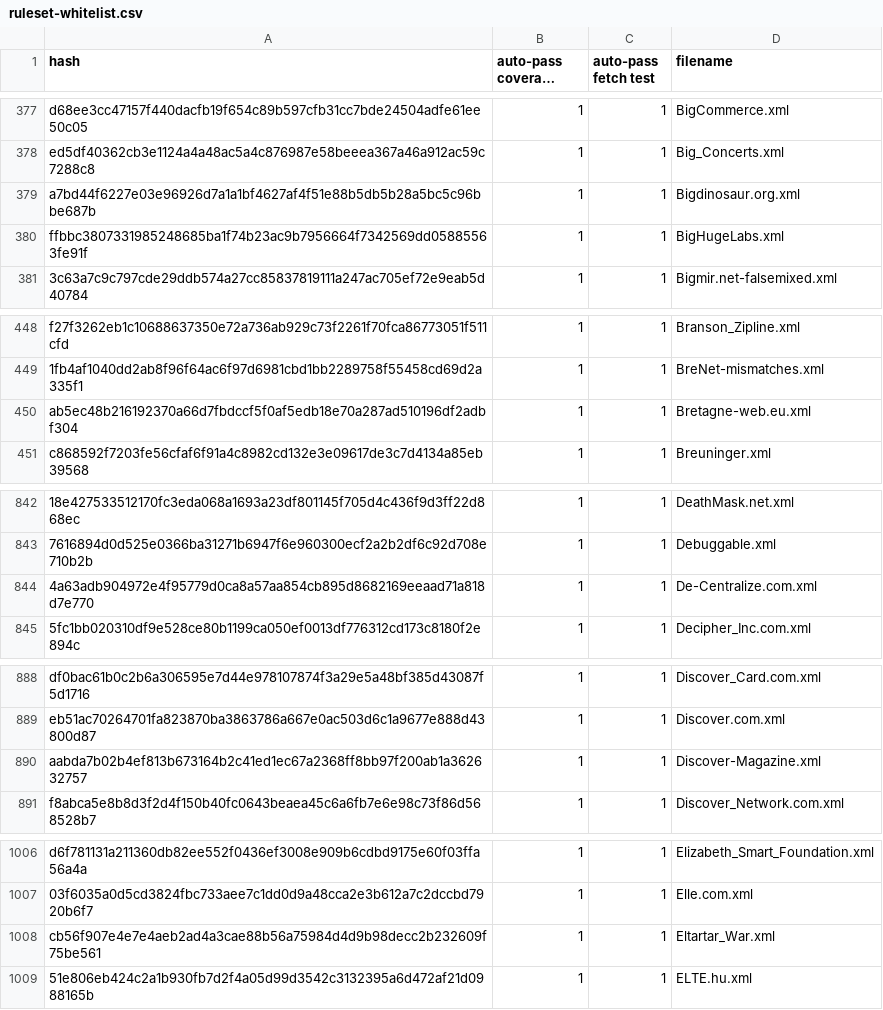
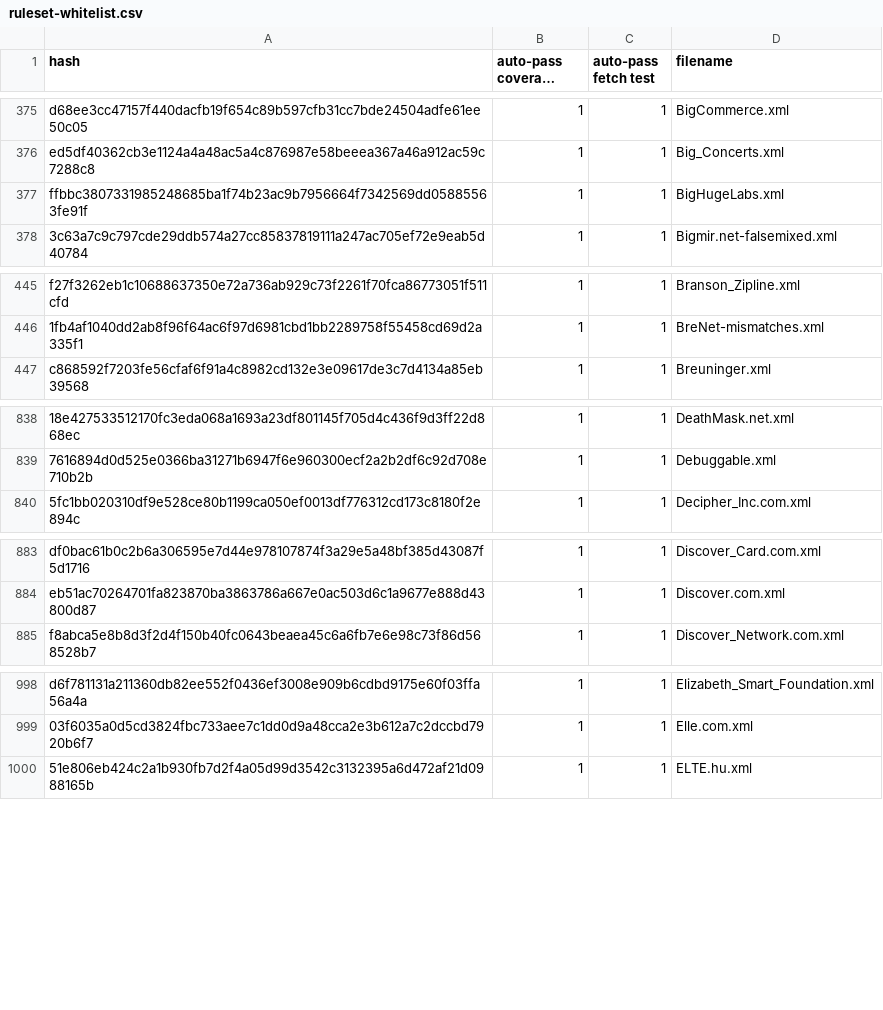
Before and after one commit to EFForg/https-everywhere, a CSV file: utils/ruleset-whitelist.csv, drawn as a sheet; only a part is shown, gaps mark what is left out; long unchanged cells end in …; the diff covers the shown part only; the diff names each change by its address in the sheet, - before the commit and + after, or states it on an @@ line.

```diff
--- a/utils/ruleset-whitelist.csv
+++ b/utils/ruleset-whitelist.csv
-row 379: a7bd44f6227e03e96926d7a1a1bf4627af4f51e88b5db5b28a5bc5c96bbe687b | 1 | 1 | Bigdinosaur.org.xml
-row 450: ab5ec48b216192370a66d7fbdccf5f0af5edb18e70a287ad510196df2adbf304 | 1 | 1 | Bretagne-web.eu.xml
-row 844: 4a63adb904972e4f95779d0ca8a57aa854cb895d8682169eeaad71a818d7e770 | 1 | 1 | De-Centralize.com.xml
-row 890: aabda7b02b4ef813b673164b2c41ed1ec67a2368ff8bb97f200ab1a362632757 | 1 | 1 | Discover-Magazine.xml
-row 1008: cb56f907e4e7e4aeb2ad4a3cae88b56a75984d4d9b98decc2b232609f75be561 | 1 | 1 | Eltartar_War.xml
```
Also changed, not shown: 24 removed rows elsewhere in this file, 4 other files.
